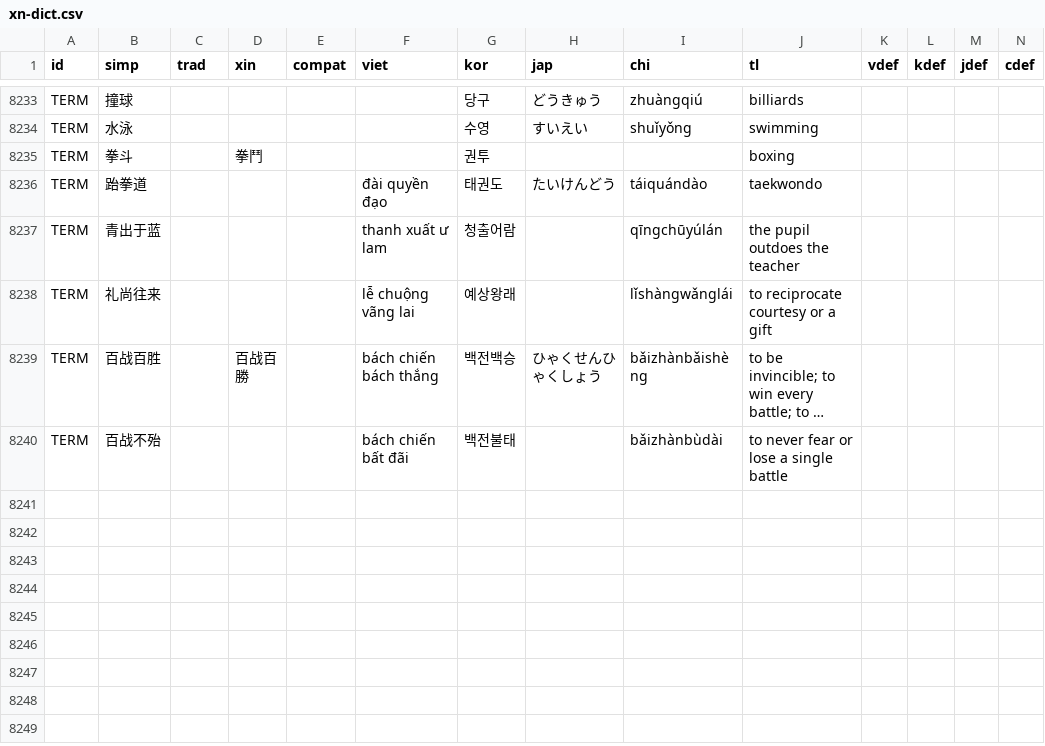
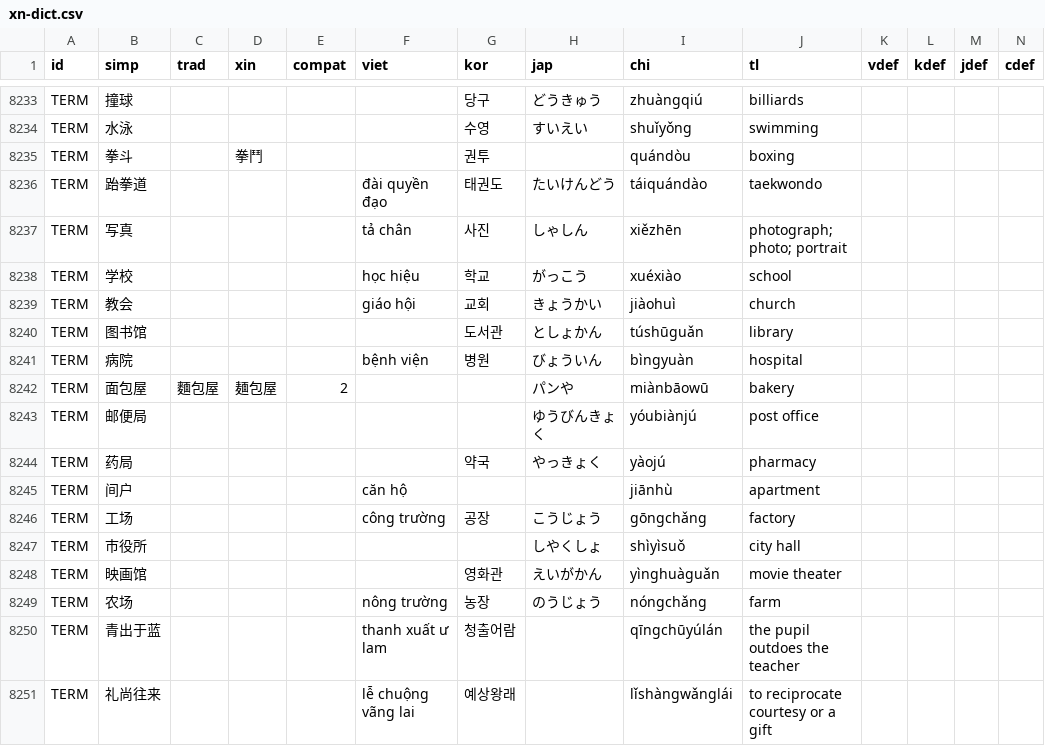
Before and after one commit to EricL22/EricL22.github.io, a CSV file: assets/data/xn-dict.csv, drawn as a sheet; only a part is shown, gaps mark what is left out; the shorter side is filled out with more unchanged rows; long unchanged cells end in …; rows hold the shown columns only; the diff names each change by its address in the sheet, - before the commit and + after, or states it on an @@ line.

Commit message:
Add files via upload

```diff
--- a/assets/data/xn-dict.csv
+++ b/assets/data/xn-dict.csv
-I8235 (chi): (empty)
+I8235 (chi): quándòu
+row 8237: TERM | 写真 |  |  |  | tả chân | 사진 | しゃしん | xiězhēn | photograph; photo; portrait
+row 8238: TERM | 学校 |  |  |  | học hiệu | 학교 | がっこう | xuéxiào | school
+row 8239: TERM | 教会 |  |  |  | giáo hội | 교회 | きょうかい | jiàohuì | church
+row 8240: TERM | 图书馆 |  |  |  |  | 도서관 | としょかん | túshūguǎn | library
+row 8241: TERM | 病院 |  |  |  | bệnh viện | 병원 | びょういん | bìngyuàn | hospital
+row 8242: TERM | 面包屋 | 麵包屋 | 麺包屋 | 2 |  |  | パンや | miànbāowū | bakery
+row 8243: TERM | 邮便局 |  |  |  |  |  | ゆうびんきょく | yóubiànjú | post office
+row 8244: TERM | 药局 |  |  |  |  | 약국 | やっきょく | yàojú | pharmacy
+row 8245: TERM | 间户 |  |  |  | căn hộ |  |  | jiānhù | apartment
+row 8246: TERM | 工场 |  |  |  | công trường | 공장 | こうじょう | gōngchǎng | factory
+row 8247: TERM | 市役所 |  |  |  |  |  | しやくしょ | shìyìsuǒ | city hall
+row 8248: TERM | 映画馆 |  |  |  |  | 영화관 | えいがかん | yìnghuàguǎn | movie theater
+row 8249: TERM | 农场 |  |  |  | nông trường | 농장 | のうじょう | nóngchǎng | farm
```
